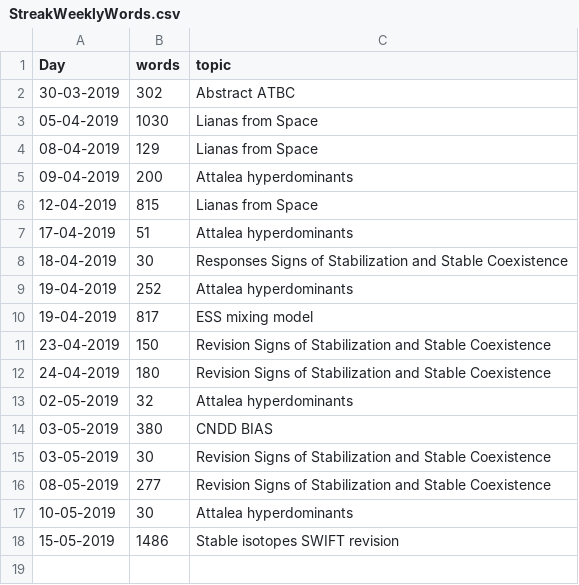
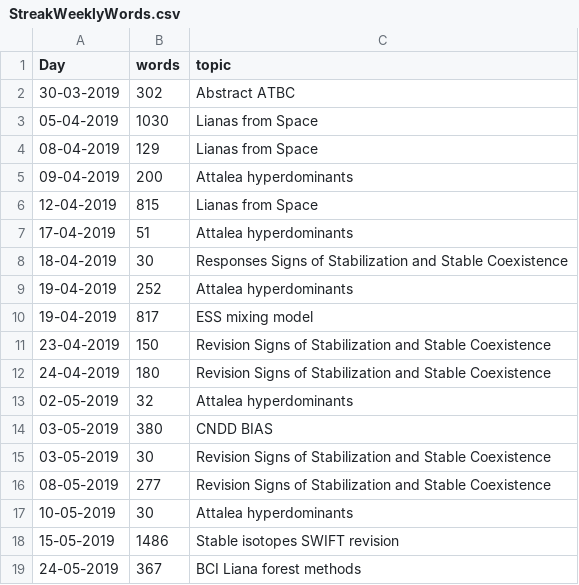
Before and after one commit to MarcoDVisser/ESWP, a CSV file: StreakWeeklyWords.csv, drawn as a sheet.

Commit message:
weekly update

```diff
--- a/StreakWeeklyWords.csv
+++ b/StreakWeeklyWords.csv
@@ -18 +18,2 @@ Day,words,topic
 15-05-2019,1486,Stable isotopes SWIFT revision
+24-05-2019,367,BCI Liana forest methods
```
